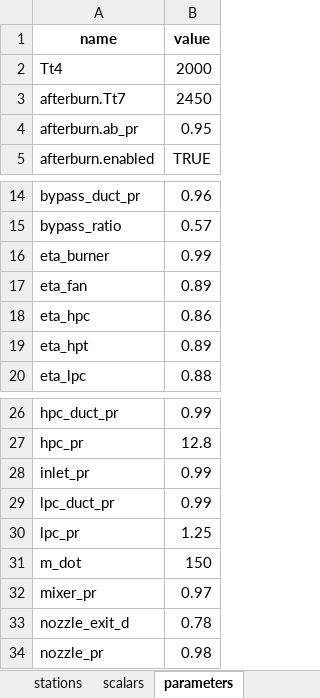
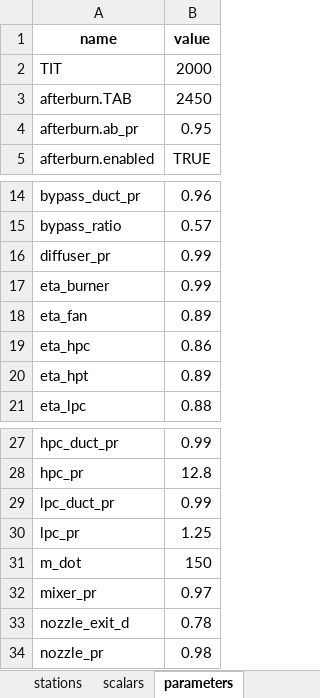
Before and after one commit to mwiers/engr477project, an Excel workbook: data/run_ab.xlsx, sheet parameters, drawn as a sheet; only a part is shown, gaps mark what is left out; values as stored, in another font and other column widths than the file's, no borders; removed rows and columns are numbered as before the commit, all else as after; the diff names each change by its address in the sheet, - before the commit and + after, or states it on an @@ line.

```diff
--- a/data/run_ab.xlsx (sheet parameters)
+++ b/data/run_ab.xlsx (sheet parameters)
-A2 (name): Tt4
+A2 (name): TIT
-A3 (name): afterburn.Tt7
+A3 (name): afterburn.TAB
+row 16: diffuser_pr | 0.99
-row 28: inlet_pr | 0.99
```
Also changed, not shown: sheet stations, sheet scalars, data/run_dry.xlsx, 11 other files.
